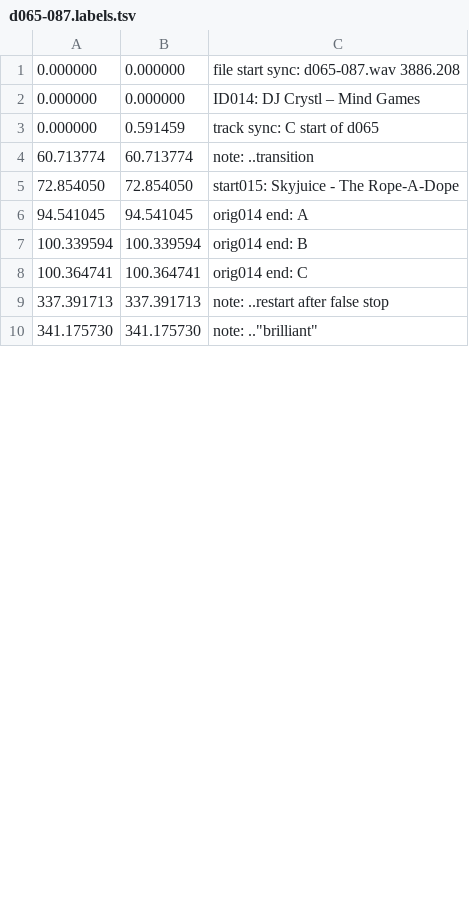
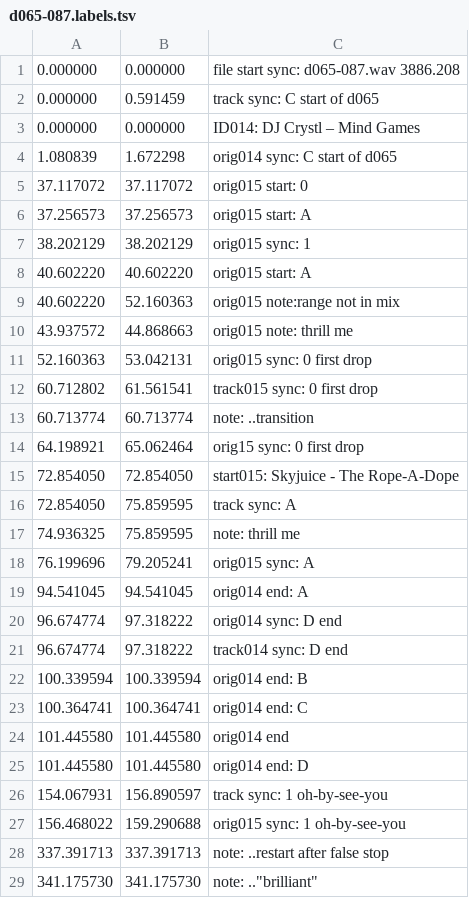
Before and after one commit to trjh/netradio_DNB_analysis, a TSV file: labels/d065-087.labels.tsv, drawn as a sheet; only a part is shown; the diff covers the shown part only.

Commit message:
file checked through 018

```diff
--- a/labels/d065-087.labels.tsv
+++ b/labels/d065-087.labels.tsv
@@ -1,9 +1,28 @@
 0.000000	0.000000	file start sync: d065-087.wav 3886.208
+0.000000	0.591459	track sync: C start of d065
 0.000000	0.000000	ID014: DJ Crystl – Mind Games
-0.000000	0.591459	track sync: C start of d065
+1.080839	1.672298	orig014 sync: C start of d065
+37.117072	37.117072	orig015 start: 0
+37.256573	37.256573	orig015 start: A
+38.202129	38.202129	orig015 sync: 1
+40.602220	40.602220	orig015 start: A
+40.602220	52.160363	orig015 note:range not in mix
+43.937572	44.868663	orig015 note: thrill me
+52.160363	53.042131	orig015 sync: 0 first drop
+60.712802	61.561541	track015 sync: 0 first drop
 60.713774	60.713774	note: ..transition
+64.198921	65.062464	orig15 sync: 0 first drop
 72.854050	72.854050	start015: Skyjuice - The Rope-A-Dope
+72.854050	75.859595	track sync: A
+74.936325	75.859595	note: thrill me
+76.199696	79.205241	orig015 sync: A
 94.541045	94.541045	orig014 end: A
+96.674774	97.318222	orig014 sync: D end
+96.674774	97.318222	track014 sync: D end
 100.339594	100.339594	orig014 end: B
 100.364741	100.364741	orig014 end: C
+101.445580	101.445580	orig014 end
+101.445580	101.445580	orig014 end: D
+154.067931	156.890597	track sync: 1 oh-by-see-you
+156.468022	159.290688	orig015 sync: 1 oh-by-see-you
 337.391713	337.391713	note: ..restart after false stop
```
Also changed, not shown: 31 added rows and 1 edited cell elsewhere in this file.
